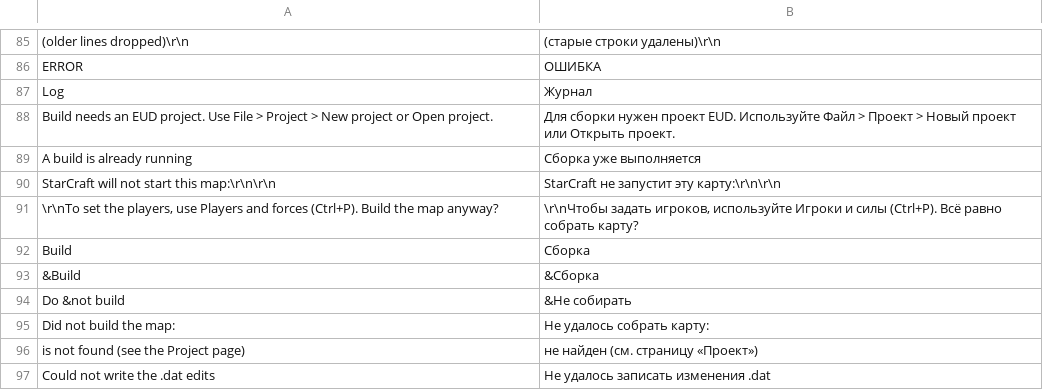
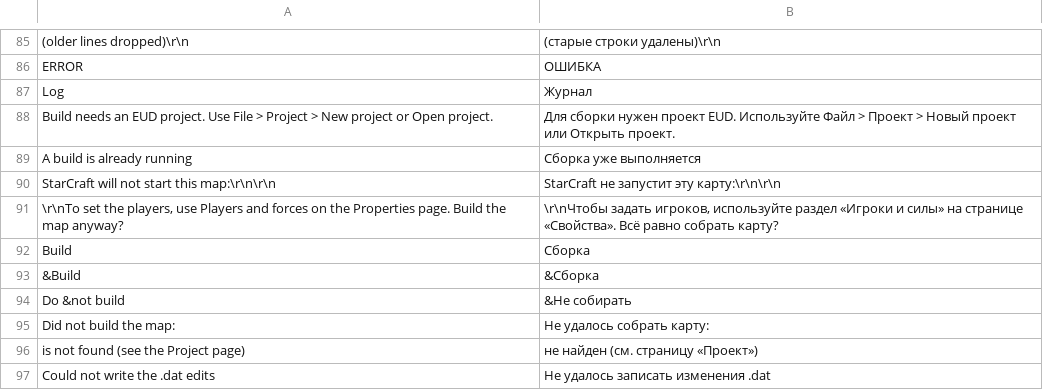
Before and after one commit to stardraft-editor/stardraft, a TSV file: apps/editor/res/lang/ru.tsv, drawn as a sheet; only a part is shown, gaps mark what is left out.

Commit message:
Side bar keys: View > Workspaces lists the side bar's items in its order with their keys (Ctrl+1 to Ctrl+9, one list for both), each item's tip says its key, and Map properties (with Players and forces) is reached by its place: Ctrl+M and Ctrl+P are gone (on macOS Properties has its Cmd+number now)

```diff
--- a/apps/editor/res/lang/ru.tsv
+++ b/apps/editor/res/lang/ru.tsv
@@ -90,3 +90,3 @@ A build is already running	Сборка уже выполняется
 StarCraft will not start this map:\r\n\r\n	StarCraft не запустит эту карту:\r\n\r\n
-\r\nTo set the players, use Players and forces (Ctrl+P). Build the map anyway?	\r\nЧтобы задать игроков, используйте Игроки и силы (Ctrl+P). Всё равно собрать карту?
+\r\nTo set the players, use Players and forces on the Properties page. Build the map anyway?	\r\nЧтобы задать игроков, используйте раздел «Игроки и силы» на странице «Свойства». Всё равно собрать карту?
 Build	Сборка
```
Also changed, not shown: apps/editor/res/lang/es.tsv, apps/editor/res/lang/ko.tsv, 11 other files.
